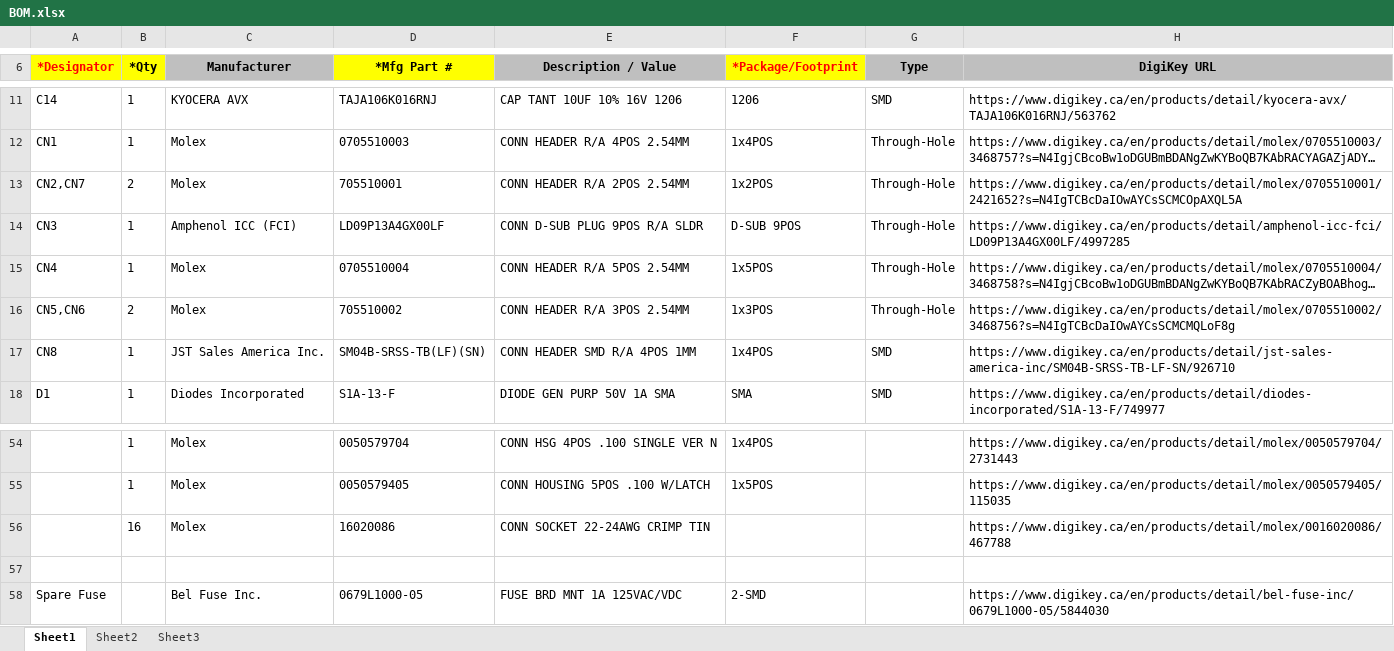
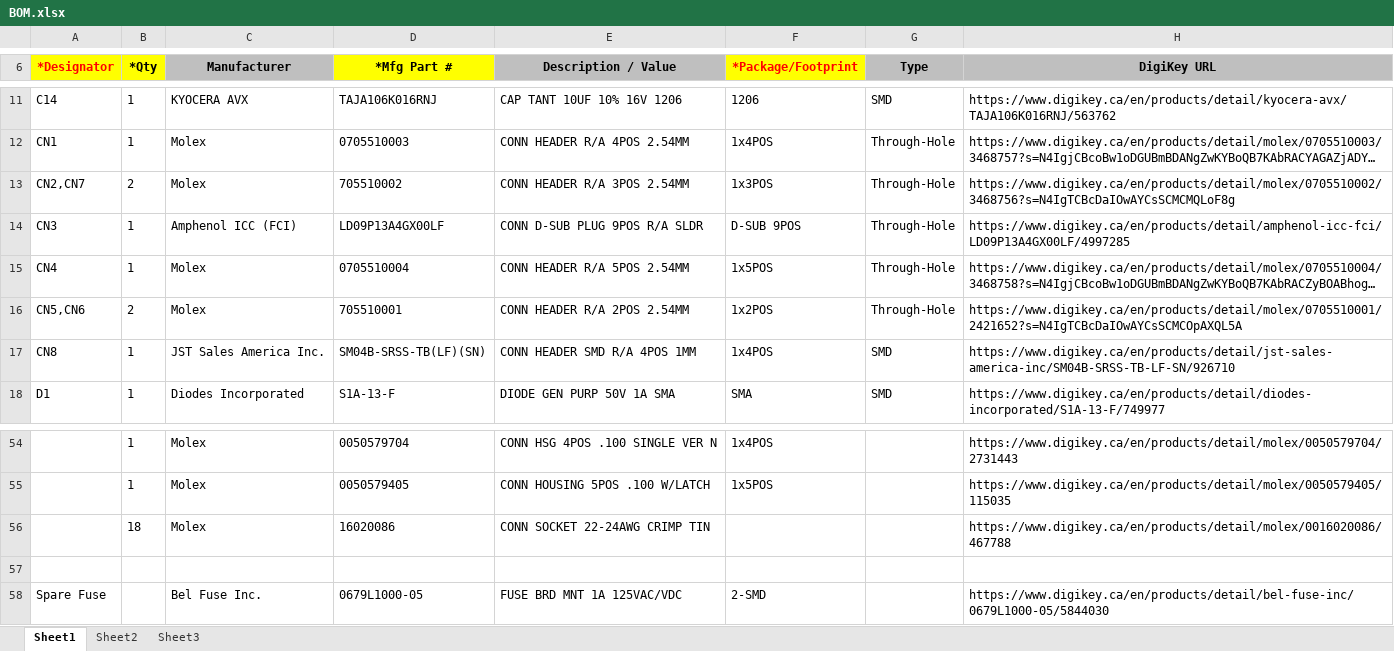
Before and after one commit to supermileage/telemetry-pcb, an Excel workbook: BOM.xlsx, sheet Sheet1, drawn as a sheet; only a part is shown, gaps mark what is left out; long unchanged cells end in …; values as stored, in another font and other column widths than the file's, no borders; charts and pictures not drawn; the diff names each change by its address in the sheet, - before the commit and + after, or states it on an @@ line.

```diff
--- a/BOM.xlsx (sheet Sheet1)
+++ b/BOM.xlsx (sheet Sheet1)
-D13 (*Mfg Part #): 705510001
+D13 (*Mfg Part #): 705510002
-E13 (Description / Value): CONN HEADER R/A 2POS 2.54MM
+E13 (Description / Value): CONN HEADER R/A 3POS 2.54MM
-F13 (*Package/Footprint): 1x2POS
+F13 (*Package/Footprint): 1x3POS
-H13 (DigiKey URL): https://www.digikey.ca/en/products/detail/molex/0705510001/2421652?s=N4IgTCBcDaIOwAYCsSCMCOpAXQL5A
+H13 (DigiKey URL): https://www.digikey.ca/en/products/detail/molex/0705510002/3468756?s=N4IgTCBcDaIOwAYCsSCMCMQLoF8g
-D16 (*Mfg Part #): 705510002
+D16 (*Mfg Part #): 705510001
-E16 (Description / Value): CONN HEADER R/A 3POS 2.54MM
+E16 (Description / Value): CONN HEADER R/A 2POS 2.54MM
-F16 (*Package/Footprint): 1x3POS
+F16 (*Package/Footprint): 1x2POS
-H16 (DigiKey URL): https://www.digikey.ca/en/products/detail/molex/0705510002/3468756?s=N4IgTCBcDaIOwAYCsSCMCMQLoF8g
+H16 (DigiKey URL): https://www.digikey.ca/en/products/detail/molex/0705510001/2421652?s=N4IgTCBcDaIOwAYCsSCMCOpAXQL5A
-B56 (*Qty): 16
+B56 (*Qty): 18
```
Also changed, not shown: 8 other files.
